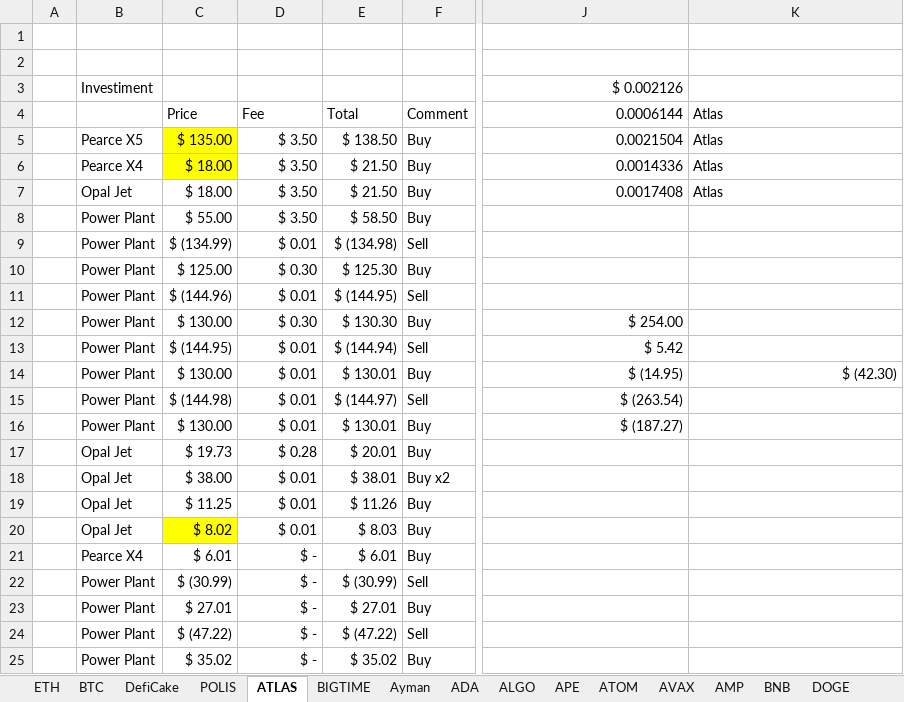
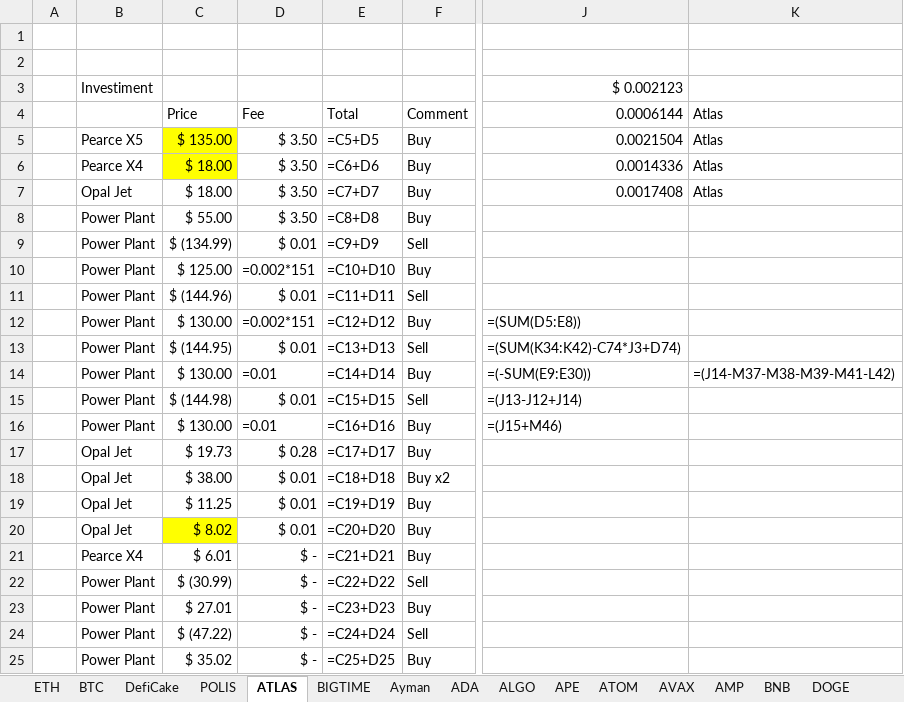
Before and after one commit to ElTiko94/CryptoDashboard, an Excel workbook: Data/Historique d'achats.xlsx, sheet ATLAS, drawn as a sheet; only a part is shown, gaps mark what is left out; values as stored, in another font and other column widths than the file's, no borders; formulas without a stored value are shown as written; conditional formats not drawn; the diff covers the shown part only; the diff names each change by its address in the sheet, - before the commit and + after, or states it on an @@ line.

```diff
--- a/Data/Historique d'achats.xlsx (sheet ATLAS)
+++ b/Data/Historique d'achats.xlsx (sheet ATLAS)
-J3: $ 0.002126
+J3: $ 0.002123
-E5: $ 138.50
+E5: =C5+D5
-E6: $ 21.50
+E6: =C6+D6
-E7: $ 21.50
+E7: =C7+D7
-E8: $ 58.50
+E8: =C8+D8
-E9: $ (134.98)
+E9: =C9+D9
-D10: $ 0.30
+D10: =0.002*151
-E10: $ 125.30
+E10: =C10+D10
-E11: $ (144.95)
+E11: =C11+D11
-D12: $ 0.30
+D12: =0.002*151
-E12: $ 130.30
+E12: =C12+D12
-J12: $ 254.00
+J12: =(SUM(D5:E8))
-E13: $ (144.94)
+E13: =C13+D13
-J13: $ 5.42
+J13: =(SUM(K34:K42)-C74*J3+D74)
-D14: $ 0.01
+D14: =0.01
-E14: $ 130.01
+E14: =C14+D14
-J14: $ (14.95)
+J14: =(-SUM(E9:E30))
-K14: $ (42.30)
+K14: =(J14-M37-M38-M39-M41-L42)
-E15: $ (144.97)
+E15: =C15+D15
-J15: $ (263.54)
+J15: =(J13-J12+J14)
-D16: $ 0.01
+D16: =0.01
-E16: $ 130.01
+E16: =C16+D16
-J16: $ (187.27)
+J16: =(J15+M46)
-E17: $ 20.01
+E17: =C17+D17
-E18: $ 38.01
+E18: =C18+D18
-E19: $ 11.26
+E19: =C19+D19
-E20: $ 8.03
+E20: =C20+D20
-E21: $ 6.01
+E21: =C21+D21
-E22: $ (30.99)
+E22: =C22+D22
-E23: $ 27.01
+E23: =C23+D23
-E24: $ (47.22)
+E24: =C24+D24
-E25: $ 35.02
+E25: =C25+D25
```
Also changed, not shown: 13 added rows, 13 removed rows and 28 edited cells elsewhere in this sheet, sheet BTC, sheet DefiCake, sheet ETH, sheet SOL, sheet MATIC, sheet BNB, 28 more sheets, charts or pictures, Data/Vision General.xlsx.
